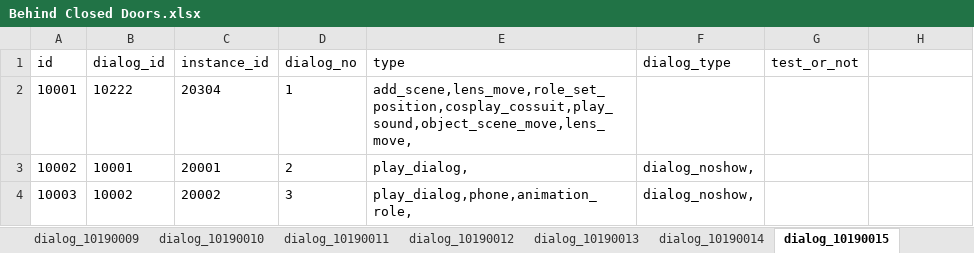
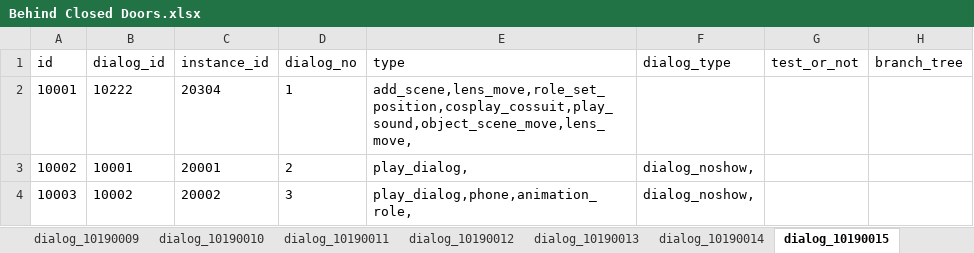
Before and after one commit to Wangkaiof21/UI_test_framework, an Excel workbook: excel_package/Behind Closed Doors.xlsx, sheet dialog_10190015, drawn as a sheet; only a part is shown; values as stored, in another font and other column widths than the file's, no borders; the diff names each change by its address in the sheet, - before the commit and + after, or states it on an @@ line.

```diff
--- a/excel_package/Behind Closed Doors.xlsx (sheet dialog_10190015)
+++ b/excel_package/Behind Closed Doors.xlsx (sheet dialog_10190015)
-H1: (empty)
+H1: branch_tree
```
Also changed, not shown: sheet dialog_10190001, sheet dialog_10190023, sheet dialog_10190014, sheet dialog_10190011, sheet dialog_10190009, sheet dialog_10190013, 16 more sheets, 51 other files.
